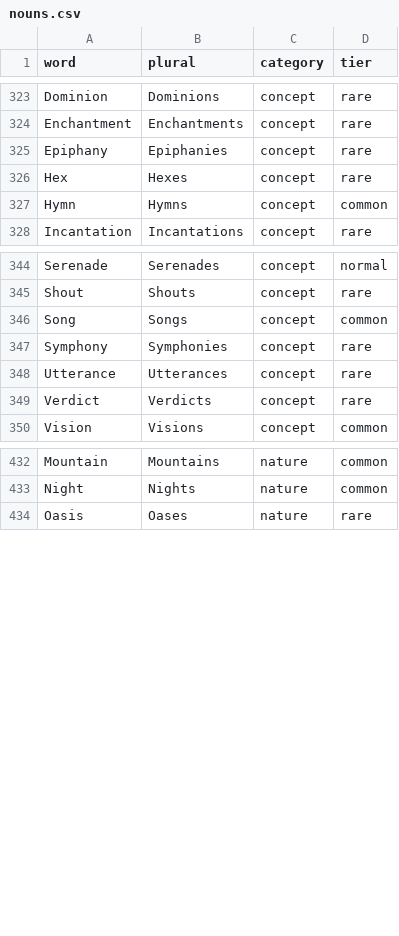
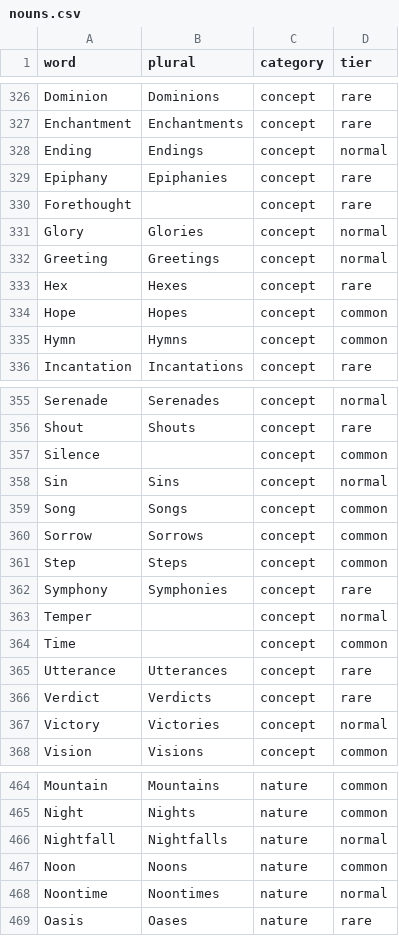
Before and after one commit to thevoidwatches/Exalted-Name-Generator, a CSV file: src/data/nouns.csv, drawn as a sheet; only a part is shown, gaps mark what is left out; the diff covers the shown part only; the diff names each change by its address in the sheet, - before the commit and + after, or states it on an @@ line.

```diff
--- a/src/data/nouns.csv
+++ b/src/data/nouns.csv
+row 328: Ending | Endings | concept | normal
+row 330: Forethought |  | concept | rare
+row 331: Glory | Glories | concept | normal
+row 332: Greeting | Greetings | concept | normal
+row 334: Hope | Hopes | concept | common
+row 357: Silence |  | concept | common
+row 358: Sin | Sins | concept | normal
+row 360: Sorrow | Sorrows | concept | common
+row 361: Step | Steps | concept | common
+row 363: Temper |  | concept | normal
+row 364: Time |  | concept | common
+row 367: Victory | Victories | concept | normal
+row 466: Nightfall | Nightfalls | nature | normal
+row 467: Noon | Noons | nature | common
+row 468: Noontime | Noontimes | nature | normal
```
Also changed, not shown: 31 added rows elsewhere in this file, src/data/modifiers.csv, src/data/names.csv, 1 other file.
